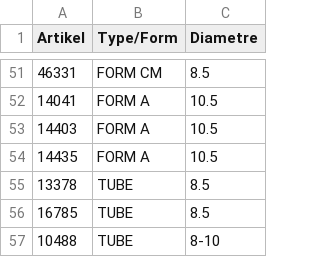
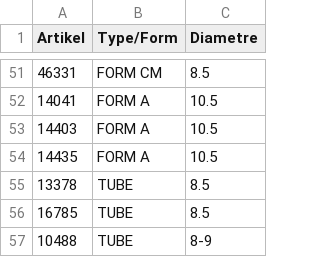
Before and after one commit to CryKun-Sudo/flying-dog-beers, a CSV file: local_data/reference.csv, drawn as a sheet; only a part is shown, gaps mark what is left out.

Commit message:
python update 1

```diff
--- a/local_data/reference.csv
+++ b/local_data/reference.csv
@@ -56,2 +56,2 @@ Artikel,Type/Form,Diametre
 16785,TUBE,8.5
-10488,TUBE,8-10
+10488,TUBE,8-9
```
